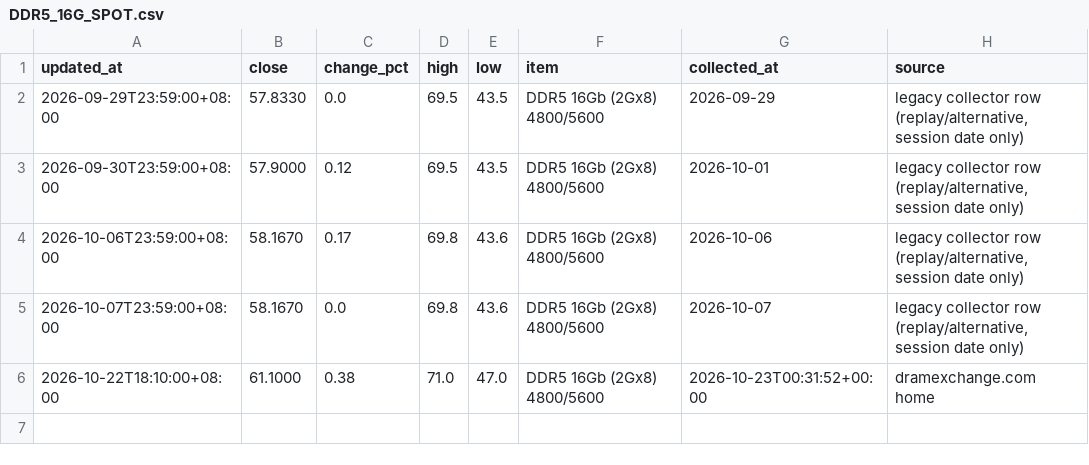
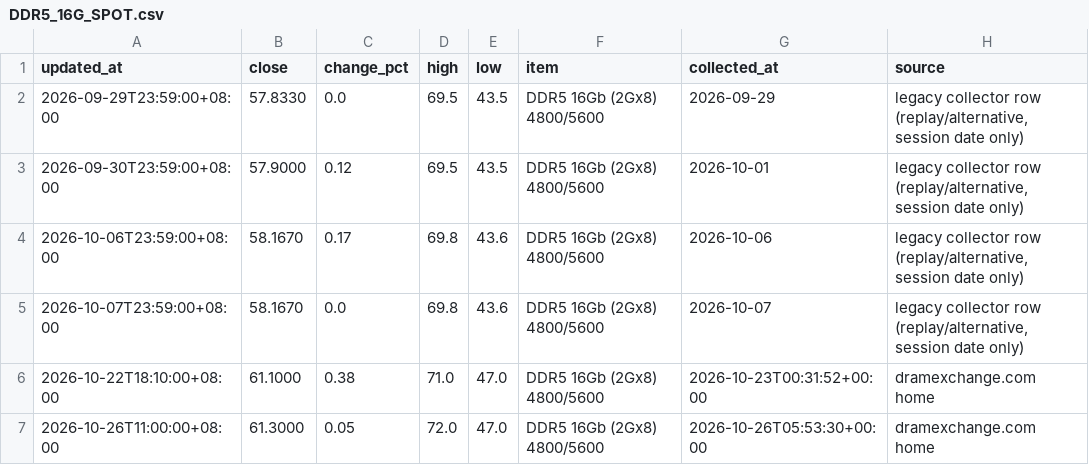
Before and after one commit to 10bpwonsoo/10bp, a CSV file: marketpulse/data/semiconductor/spot/DDR5_16G_SPOT.csv, drawn as a sheet; the diff names each change by its address in the sheet, - before the commit and + after, or states it on an @@ line.

```diff
--- a/marketpulse/data/semiconductor/spot/DDR5_16G_SPOT.csv
+++ b/marketpulse/data/semiconductor/spot/DDR5_16G_SPOT.csv
+row 7: 2026-10-26T11:00:00+08:00 | 61.3000 | 0.05 | 72.0 | 47.0 | DDR5 16Gb (2Gx8) 4800/5600 | 2026-10-26T05:53:30+00:00 | dramexchange.com home
```
Also changed, not shown: marketpulse/data/semiconductor/spot/DDR4_8G_SPOT.csv, marketpulse/data/semiconductor/spot/NAND_512G_TLC_WAFER.csv, 6 other files.
